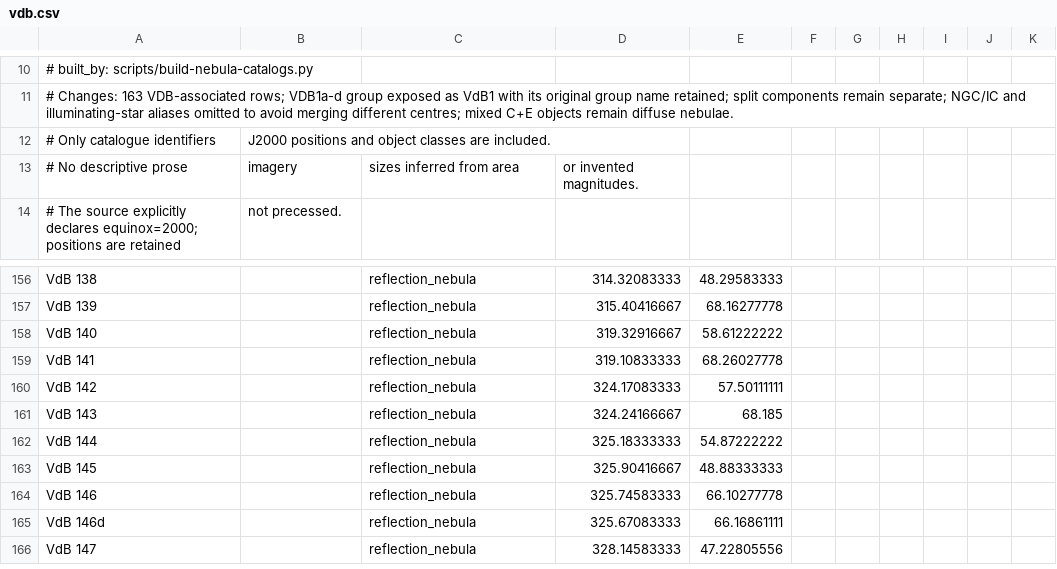
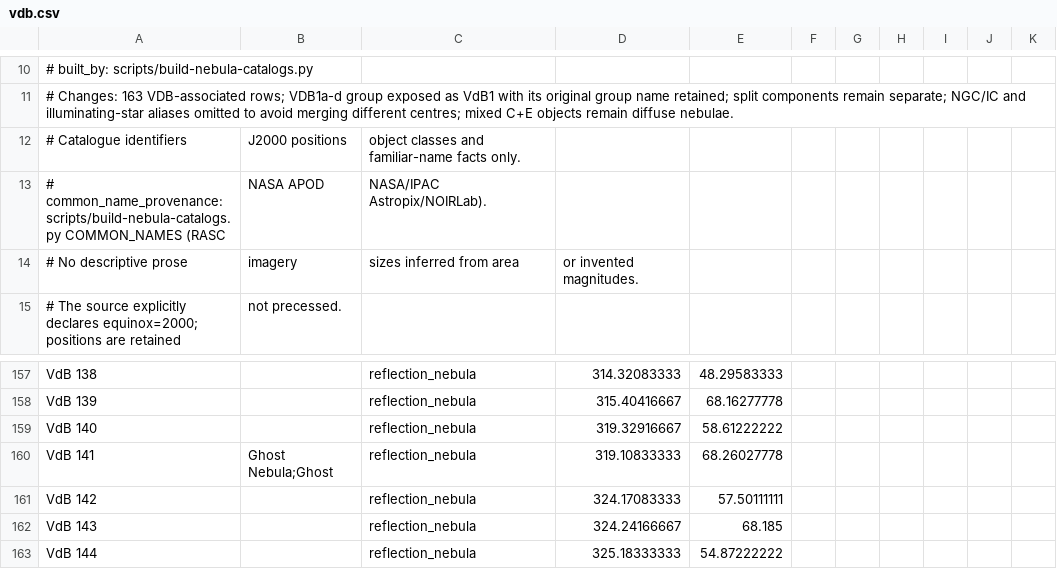
Before and after one commit to miroslav-bakos/photon_commander, a CSV file: data/catalog/vdb.csv, drawn as a sheet; only a part is shown, gaps mark what is left out; the shorter side is filled out with more unchanged rows.

```diff
--- a/data/catalog/vdb.csv
+++ b/data/catalog/vdb.csv
@@ -11,3 +11,4 @@
 # Changes: 163 VDB-associated rows; VDB1a-d group exposed as VdB1 with its original group name retained; split components remain separate; NGC/IC and illuminating-star aliases omitted to avoid merging different centres; mixed C+E objects remain diffuse nebulae.
-# Only catalogue identifiers, J2000 positions and object classes are included.
+# Catalogue identifiers, J2000 positions, object classes and familiar-name facts only.
+# common_name_provenance: scripts/build-nebula-catalogs.py COMMON_NAMES (RASC, NASA APOD, NASA/IPAC Astropix/NOIRLab).
 # No descriptive prose, imagery, sizes inferred from area, or invented magnitudes.
@@ -158,3 +159,3 @@ VdB 139,,reflection_nebula,315.40416667,68.16277778,,,,,,
 VdB 140,,reflection_nebula,319.32916667,58.61222222,,,,,,
-VdB 141,,reflection_nebula,319.10833333,68.26027778,,,,,,
+VdB 141,Ghost Nebula;Ghost,reflection_nebula,319.10833333,68.26027778,,,,,,
 VdB 142,,reflection_nebula,324.17083333,57.50111111,,,,,,
```
Also changed, not shown: data/catalog/ldn.csv, 3 other files.
